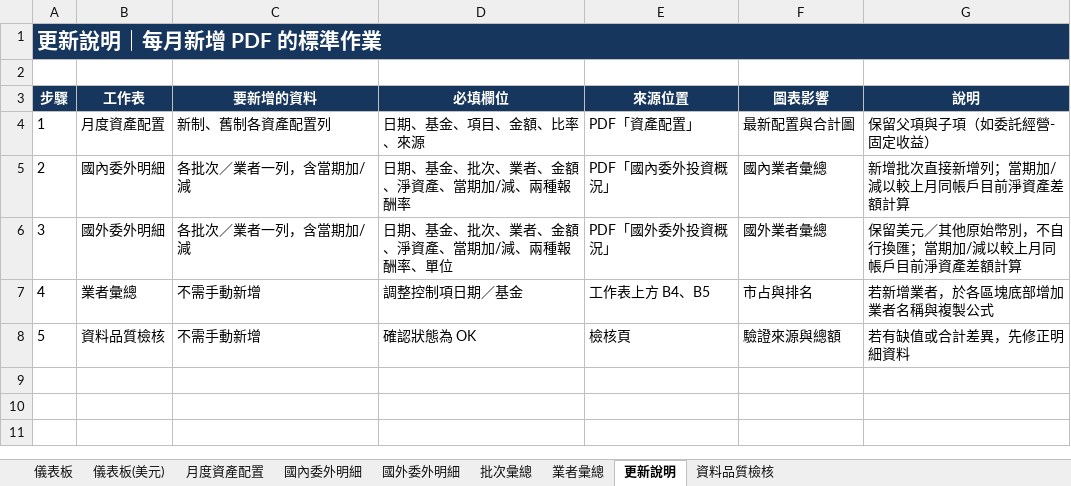
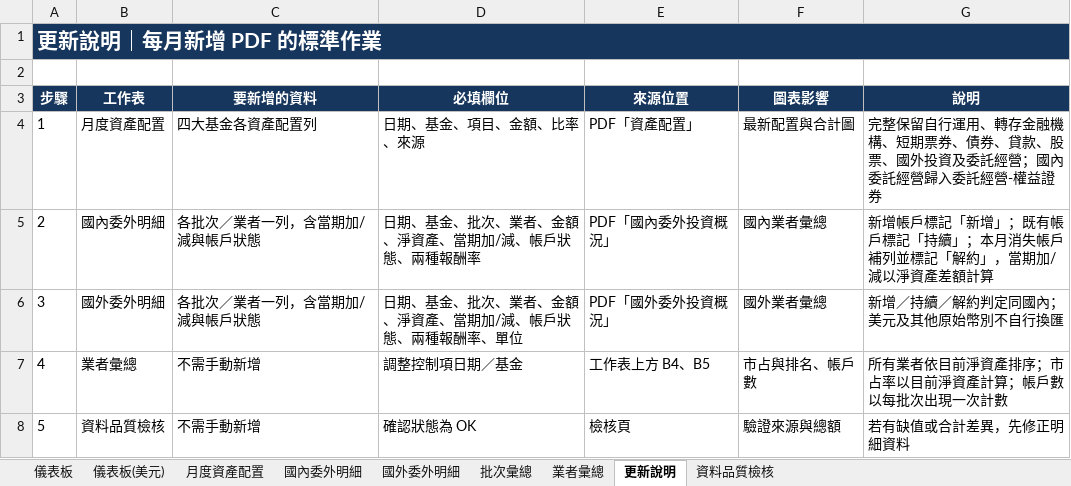
Before and after one commit to Jason-CW-Hsu/blf-dashboard, an Excel workbook: outputs/blf-monthly-disclosure/勞工退休基金月度揭露_可持續更新.xlsx, sheet 更新說明, drawn as a sheet; values as stored, in another font and other column widths than the file's, no borders; the diff names each change by its address in the sheet, - before the commit and + after, or states it on an @@ line.

```diff
--- a/outputs/blf-monthly-disclosure/勞工退休基金月度揭露_可持續更新.xlsx (sheet 更新說明)
+++ b/outputs/blf-monthly-disclosure/勞工退休基金月度揭露_可持續更新.xlsx (sheet 更新說明)
-C4 (要新增的資料): 新制、舊制各資產配置列
+C4 (要新增的資料): 四大基金各資產配置列
-G4 (說明): 保留父項與子項（如委託經營-固定收益）
+G4 (說明): 完整保留自行運用、轉存金融機構、短期票券、債券、貸款、股票、國外投資及委託經營；國內委託經營歸入委託經營-權益證券
-C5:C6 (要新增的資料): 各批次／業者一列，含當期加/減
+C5:C6 (要新增的資料): 各批次／業者一列，含當期加/減與帳戶狀態
-D5 (必填欄位): 日期、基金、批次、業者、金額、淨資產、當期加/減、兩種報酬率
+D5 (必填欄位): 日期、基金、批次、業者、金額、淨資產、當期加/減、帳戶狀態、兩種報酬率
-G5 (說明): 新增批次直接新增列；當期加/減以較上月同帳戶目前淨資產差額計算
+G5 (說明): 新增帳戶標記「新增」；既有帳戶標記「持續」；本月消失帳戶補列並標記「解約」，當期加/減以淨資產差額計算
-D6 (必填欄位): 日期、基金、批次、業者、金額、淨資產、當期加/減、兩種報酬率、單位
+D6 (必填欄位): 日期、基金、批次、業者、金額、淨資產、當期加/減、帳戶狀態、兩種報酬率、單位
-G6 (說明): 保留美元／其他原始幣別，不自行換匯；當期加/減以較上月同帳戶目前淨資產差額計算
+G6 (說明): 新增／持續／解約判定同國內；美元及其他原始幣別不自行換匯
-F7 (圖表影響): 市占與排名
+F7 (圖表影響): 市占與排名、帳戶數
-G7 (說明): 若新增業者，於各區塊底部增加業者名稱與複製公式
+G7 (說明): 所有業者依目前淨資產排序；市占率以目前淨資產計算；帳戶數以每批次出現一次計數
```
Also changed, not shown: sheet 國外委外明細, sheet 國內委外明細, sheet 批次彙總, sheet 業者彙總, sheet 儀表板, sheet 儀表板(美元), 2 more sheets, formulas that keep their value, charts or pictures, 3 other files.
